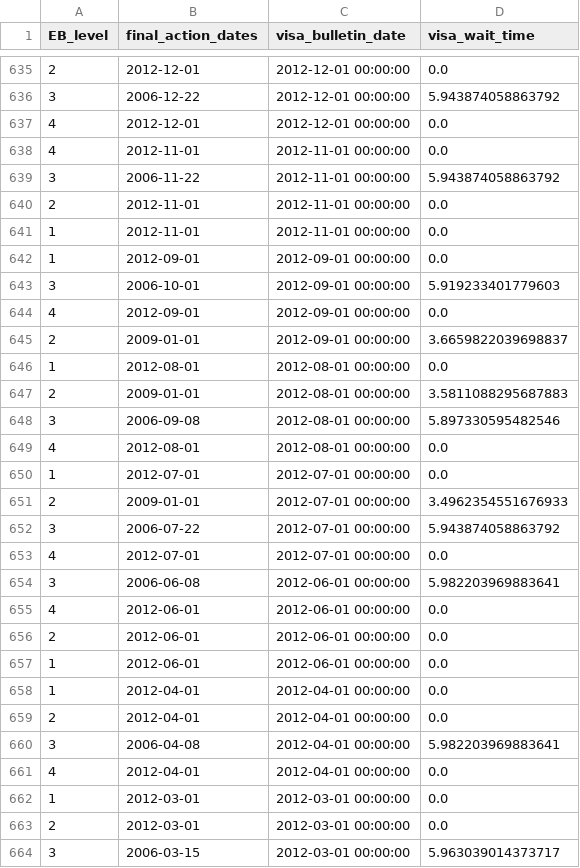
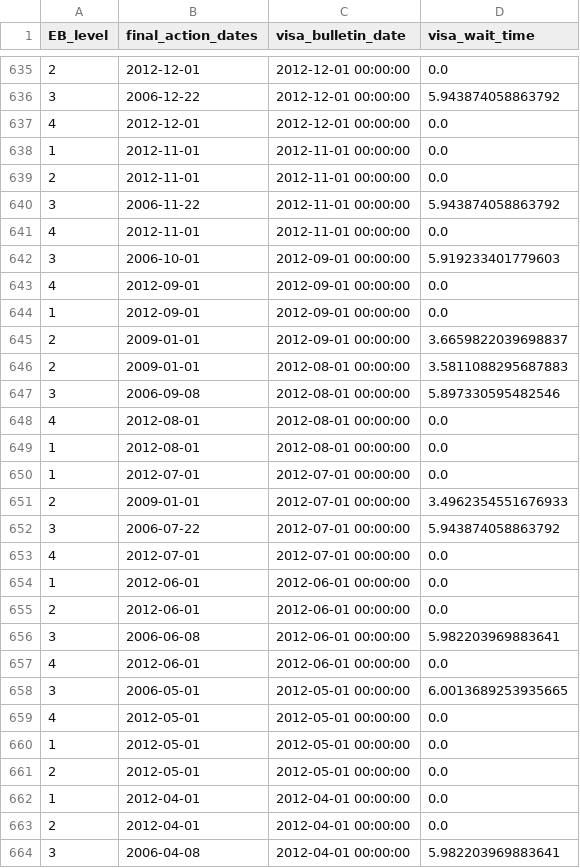
Before and after one commit to UACJ-MIAAD/VisaPredictAI, a CSV file: data/mexico_visa_backlog_timecourse.csv, drawn as a sheet; only a part is shown, gaps mark what is left out; the shorter side is filled out with more unchanged rows; the diff covers the shown part only.

```diff
--- a/data/mexico_visa_backlog_timecourse.csv
+++ b/data/mexico_visa_backlog_timecourse.csv
@@ -637,11 +637,10 @@ EB_level,final_action_dates,visa_bulletin_date,visa_wait_time
 4,2012-12-01,2012-12-01 00:00:00,0.0
+1,2012-11-01,2012-11-01 00:00:00,0.0
+2,2012-11-01,2012-11-01 00:00:00,0.0
+3,2006-11-22,2012-11-01 00:00:00,5.943874058863792
 4,2012-11-01,2012-11-01 00:00:00,0.0
-3,2006-11-22,2012-11-01 00:00:00,5.943874058863792
-2,2012-11-01,2012-11-01 00:00:00,0.0
-1,2012-11-01,2012-11-01 00:00:00,0.0
-1,2012-09-01,2012-09-01 00:00:00,0.0
 3,2006-10-01,2012-09-01 00:00:00,5.919233401779603
 4,2012-09-01,2012-09-01 00:00:00,0.0
+1,2012-09-01,2012-09-01 00:00:00,0.0
 2,2009-01-01,2012-09-01 00:00:00,3.6659822039698837
-1,2012-08-01,2012-08-01 00:00:00,0.0
 2,2009-01-01,2012-08-01 00:00:00,3.5811088295687883
@@ -649,2 +648,3 @@ EB_level,final_action_dates,visa_bulletin_date,visa_wait_time
 4,2012-08-01,2012-08-01 00:00:00,0.0
+1,2012-08-01,2012-08-01 00:00:00,0.0
 1,2012-07-01,2012-07-01 00:00:00,0.0
@@ -653,6 +653,10 @@ EB_level,final_action_dates,visa_bulletin_date,visa_wait_time
 4,2012-07-01,2012-07-01 00:00:00,0.0
+1,2012-06-01,2012-06-01 00:00:00,0.0
+2,2012-06-01,2012-06-01 00:00:00,0.0
 3,2006-06-08,2012-06-01 00:00:00,5.982203969883641
 4,2012-06-01,2012-06-01 00:00:00,0.0
-2,2012-06-01,2012-06-01 00:00:00,0.0
-1,2012-06-01,2012-06-01 00:00:00,0.0
+3,2006-05-01,2012-05-01 00:00:00,6.0013689253935665
+4,2012-05-01,2012-05-01 00:00:00,0.0
+1,2012-05-01,2012-05-01 00:00:00,0.0
+2,2012-05-01,2012-05-01 00:00:00,0.0
 1,2012-04-01,2012-04-01 00:00:00,0.0
```
Also changed, not shown: 161 moved rows elsewhere in this file, data/china_family_visa_backlog_timecourse.csv, data/india_family_visa_backlog_timecourse.csv, 13 other files.
